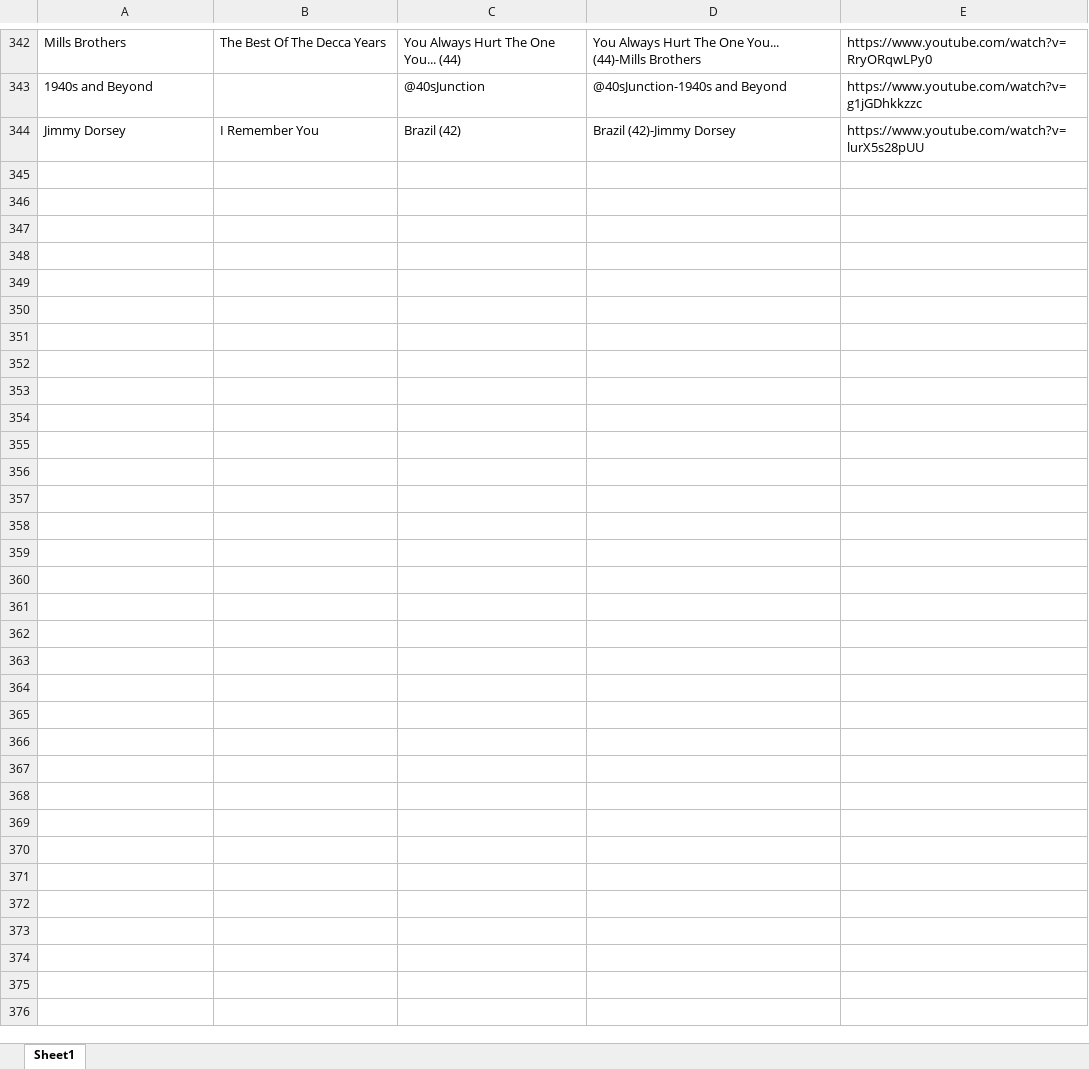
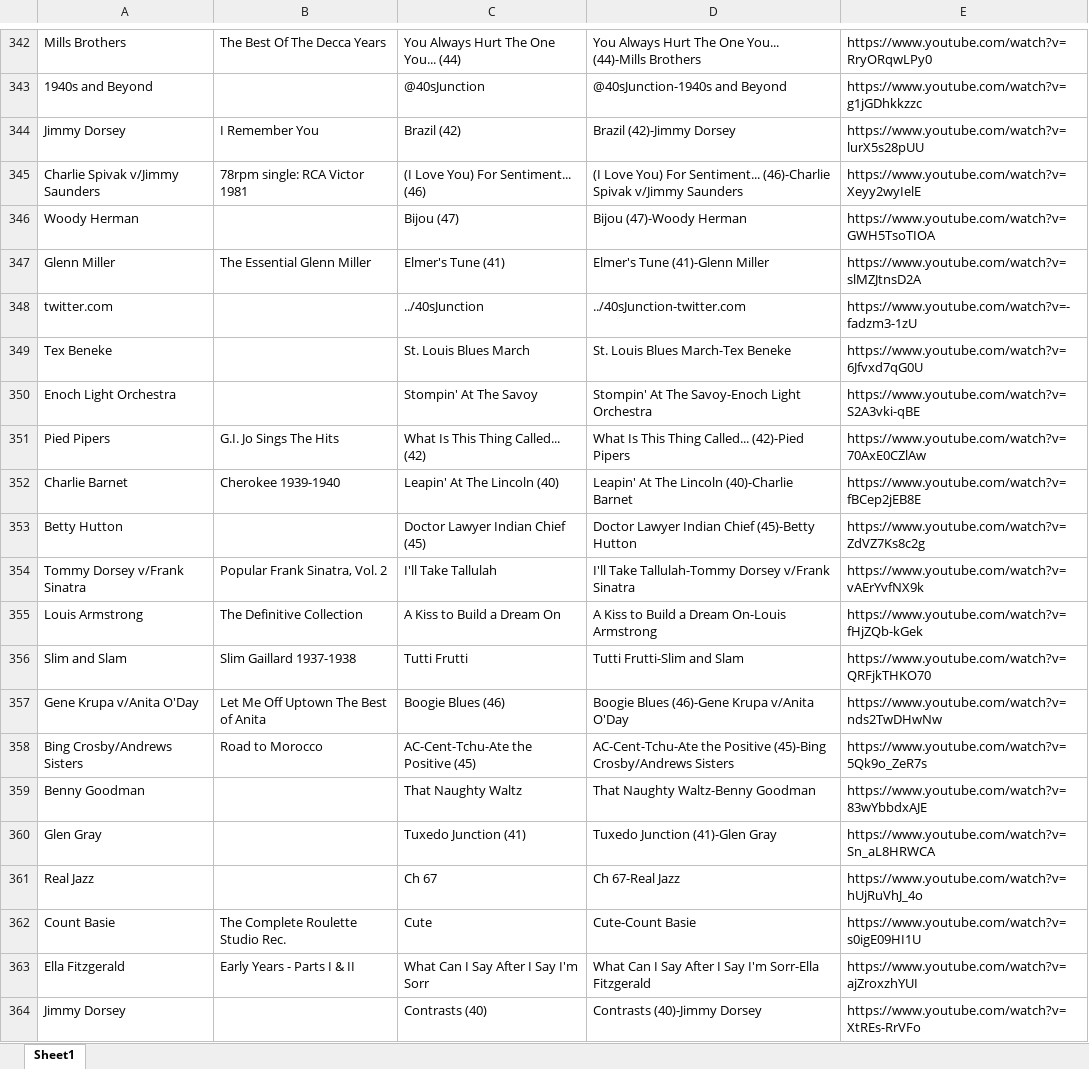
Before and after one commit to claytondunavant/40s_scraper, an Excel workbook: songs.xlsx, sheet Sheet1, drawn as a sheet; only a part is shown, gaps mark what is left out; values as stored, in another font and other column widths than the file's, no borders; the diff covers the shown part only; the diff names each change by its address in the sheet, - before the commit and + after, or states it on an @@ line.

```diff
--- a/songs.xlsx (sheet Sheet1)
+++ b/songs.xlsx (sheet Sheet1)
+row 345: Charlie Spivak v/Jimmy Saunders | 78rpm single: RCA Victor 1981 | (I Love You) For Sentiment... (46) | (I Love You) For Sentiment... (46)-Charlie Spivak v/Jimmy Saunders | https://www.youtube.com/watch?v=Xeyy2wyIelE
+row 346: Woody Herman |  | Bijou (47) | Bijou (47)-Woody Herman | https://www.youtube.com/watch?v=GWH5TsoTIOA
+row 347: Glenn Miller | The Essential Glenn Miller | Elmer's Tune (41) | Elmer's Tune (41)-Glenn Miller | https://www.youtube.com/watch?v=slMZJtnsD2A
+row 348: twitter.com |  | ../40sJunction | ../40sJunction-twitter.com | https://www.youtube.com/watch?v=-fadzm3-1zU
+row 349: Tex Beneke |  | St. Louis Blues March | St. Louis Blues March-Tex Beneke | https://www.youtube.com/watch?v=6Jfvxd7qG0U
+row 350: Enoch Light Orchestra |  | Stompin' At The Savoy | Stompin' At The Savoy-Enoch Light Orchestra | https://www.youtube.com/watch?v=S2A3vki-qBE
+row 351: Pied Pipers | G.I. Jo Sings The Hits | What Is This Thing Called... (42) | What Is This Thing Called... (42)-Pied Pipers | https://www.youtube.com/watch?v=70AxE0CZlAw
+row 352: Charlie Barnet | Cherokee 1939-1940 | Leapin' At The Lincoln (40) | Leapin' At The Lincoln (40)-Charlie Barnet | https://www.youtube.com/watch?v=fBCep2jEB8E
+row 353: Betty Hutton |  | Doctor Lawyer Indian Chief (45) | Doctor Lawyer Indian Chief (45)-Betty Hutton | https://www.youtube.com/watch?v=ZdVZ7Ks8c2g
+row 354: Tommy Dorsey v/Frank Sinatra | Popular Frank Sinatra, Vol. 2 | I'll Take Tallulah | I'll Take Tallulah-Tommy Dorsey v/Frank Sinatra | https://www.youtube.com/watch?v=vAErYvfNX9k
+row 355: Louis Armstrong | The Definitive Collection | A Kiss to Build a Dream On | A Kiss to Build a Dream On-Louis Armstrong | https://www.youtube.com/watch?v=fHjZQb-kGek
+row 356: Slim and Slam | Slim Gaillard 1937-1938 | Tutti Frutti | Tutti Frutti-Slim and Slam | https://www.youtube.com/watch?v=QRFjkTHKO70
+row 357: Gene Krupa v/Anita O'Day | Let Me Off Uptown The Best of Anita | Boogie Blues (46) | Boogie Blues (46)-Gene Krupa v/Anita O'Day | https://www.youtube.com/watch?v=nds2TwDHwNw
+row 358: Bing Crosby/Andrews Sisters | Road to Morocco | AC-Cent-Tchu-Ate the Positive (45) | AC-Cent-Tchu-Ate the Positive (45)-Bing Crosby/Andrews Sisters | https://www.youtube.com/watch?v=5Qk9o_ZeR7s
+row 359: Benny Goodman |  | That Naughty Waltz | That Naughty Waltz-Benny Goodman | https://www.youtube.com/watch?v=83wYbbdxAJE
+row 360: Glen Gray |  | Tuxedo Junction (41) | Tuxedo Junction (41)-Glen Gray | https://www.youtube.com/watch?v=Sn_aL8HRWCA
+row 361: Real Jazz |  | Ch 67 | Ch 67-Real Jazz | https://www.youtube.com/watch?v=hUjRuVhJ_4o
+row 362: Count Basie | The Complete Roulette Studio Rec. | Cute | Cute-Count Basie | https://www.youtube.com/watch?v=s0igE09HI1U
+row 363: Ella Fitzgerald | Early Years - Parts I & II | What Can I Say After I Say I'm Sorr | What Can I Say After I Say I'm Sorr-Ella Fitzgerald | https://www.youtube.com/watch?v=ajZroxzhYUI
+row 364: Jimmy Dorsey |  | Contrasts (40) | Contrasts (40)-Jimmy Dorsey | https://www.youtube.com/watch?v=XtREs-RrVFo
```
Also changed, not shown: 176 added rows elsewhere in this sheet, 1 other file.
